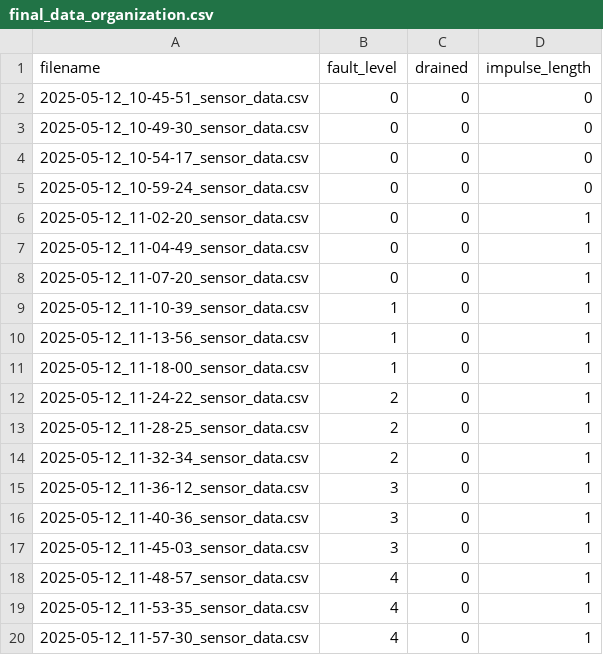
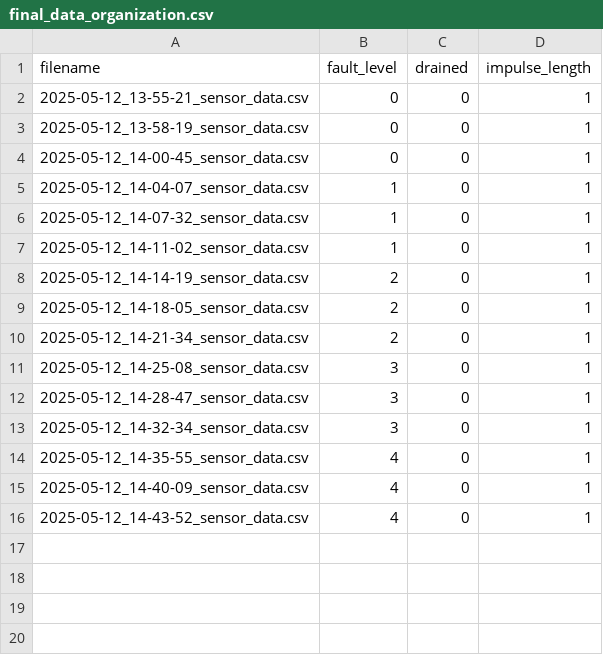
Before and after one commit to alex-l-young/urbansurge, a CSV file: analysis/lab_system/data_acquisition/final_data_organization.csv, drawn as a sheet.

Commit message:
data collection

```diff
--- a/analysis/lab_system/data_acquisition/final_data_organization.csv
+++ b/analysis/lab_system/data_acquisition/final_data_organization.csv
@@ -1,20 +1,16 @@
 filename,fault_level,drained,impulse_length
-2025-05-12_10-45-51_sensor_data.csv,0,0,0
-2025-05-12_10-49-30_sensor_data.csv,0,0,0
-2025-05-12_10-54-17_sensor_data.csv,0,0,0
-2025-05-12_10-59-24_sensor_data.csv,0,0,0
-2025-05-12_11-02-20_sensor_data.csv,0,0,1
-2025-05-12_11-04-49_sensor_data.csv,0,0,1
-2025-05-12_11-07-20_sensor_data.csv,0,0,1
-2025-05-12_11-10-39_sensor_data.csv,1,0,1
-2025-05-12_11-13-56_sensor_data.csv,1,0,1
-2025-05-12_11-18-00_sensor_data.csv,1,0,1
-2025-05-12_11-24-22_sensor_data.csv,2,0,1
-2025-05-12_11-28-25_sensor_data.csv,2,0,1
-2025-05-12_11-32-34_sensor_data.csv,2,0,1
-2025-05-12_11-36-12_sensor_data.csv,3,0,1
-2025-05-12_11-40-36_sensor_data.csv,3,0,1
-2025-05-12_11-45-03_sensor_data.csv,3,0,1
-2025-05-12_11-48-57_sensor_data.csv,4,0,1
-2025-05-12_11-53-35_sensor_data.csv,4,0,1
-2025-05-12_11-57-30_sensor_data.csv,4,0,1
+2025-05-12_13-55-21_sensor_data.csv,0,0,1
+2025-05-12_13-58-19_sensor_data.csv,0,0,1
+2025-05-12_14-00-45_sensor_data.csv,0,0,1
+2025-05-12_14-04-07_sensor_data.csv,1,0,1
+2025-05-12_14-07-32_sensor_data.csv,1,0,1
+2025-05-12_14-11-02_sensor_data.csv,1,0,1
+2025-05-12_14-14-19_sensor_data.csv,2,0,1
+2025-05-12_14-18-05_sensor_data.csv,2,0,1
+2025-05-12_14-21-34_sensor_data.csv,2,0,1
+2025-05-12_14-25-08_sensor_data.csv,3,0,1
+2025-05-12_14-28-47_sensor_data.csv,3,0,1
+2025-05-12_14-32-34_sensor_data.csv,3,0,1
+2025-05-12_14-35-55_sensor_data.csv,4,0,1
+2025-05-12_14-40-09_sensor_data.csv,4,0,1
+2025-05-12_14-43-52_sensor_data.csv,4,0,1
```
Also changed, not shown: 16 other files.
